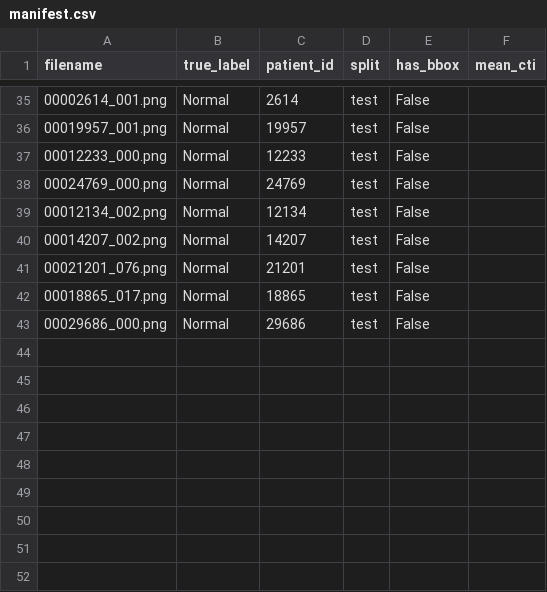
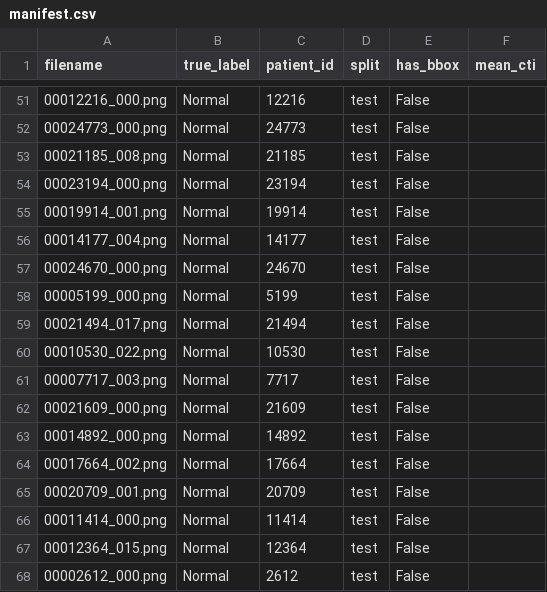
Before and after one commit to Shashank-poojaryy/cti-xai-project, a CSV file: demo_images/manifest.csv, drawn as a sheet; only a part is shown, gaps mark what is left out; the diff covers the shown part only.

```diff
--- a/demo_images/manifest.csv
+++ b/demo_images/manifest.csv
@@ -35,9 +51,18 @@ filename,true_label,patient_id,split,has_bbox,mean_cti
-00002614_001.png,Normal,2614,test,False,
-00019957_001.png,Normal,19957,test,False,
-00012233_000.png,Normal,12233,test,False,
-00024769_000.png,Normal,24769,test,False,
-00012134_002.png,Normal,12134,test,False,
-00014207_002.png,Normal,14207,test,False,
-00021201_076.png,Normal,21201,test,False,
-00018865_017.png,Normal,18865,test,False,
-00029686_000.png,Normal,29686,test,False,
+00012216_000.png,Normal,12216,test,False,
+00024773_000.png,Normal,24773,test,False,
+00021185_008.png,Normal,21185,test,False,
+00023194_000.png,Normal,23194,test,False,
+00019914_001.png,Normal,19914,test,False,
+00014177_004.png,Normal,14177,test,False,
+00024670_000.png,Normal,24670,test,False,
+00005199_000.png,Normal,5199,test,False,
+00021494_017.png,Normal,21494,test,False,
+00010530_022.png,Normal,10530,test,False,
+00007717_003.png,Normal,7717,test,False,
+00021609_000.png,Normal,21609,test,False,
+00014892_000.png,Normal,14892,test,False,
+00017664_002.png,Normal,17664,test,False,
+00020709_001.png,Normal,20709,test,False,
+00011414_000.png,Normal,11414,test,False,
+00012364_015.png,Normal,12364,test,False,
+00002612_000.png,Normal,2612,test,False,
```
Also changed, not shown: 16 added rows and 12 edited cells elsewhere in this file, 59 other files.
